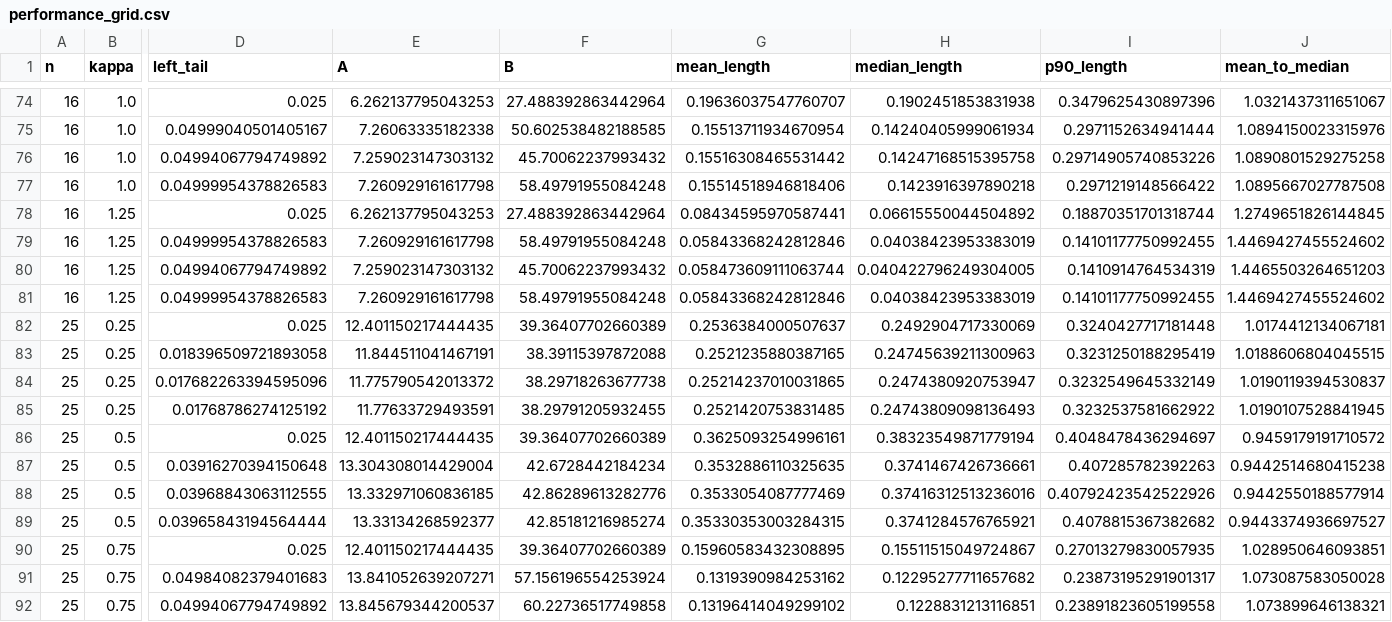
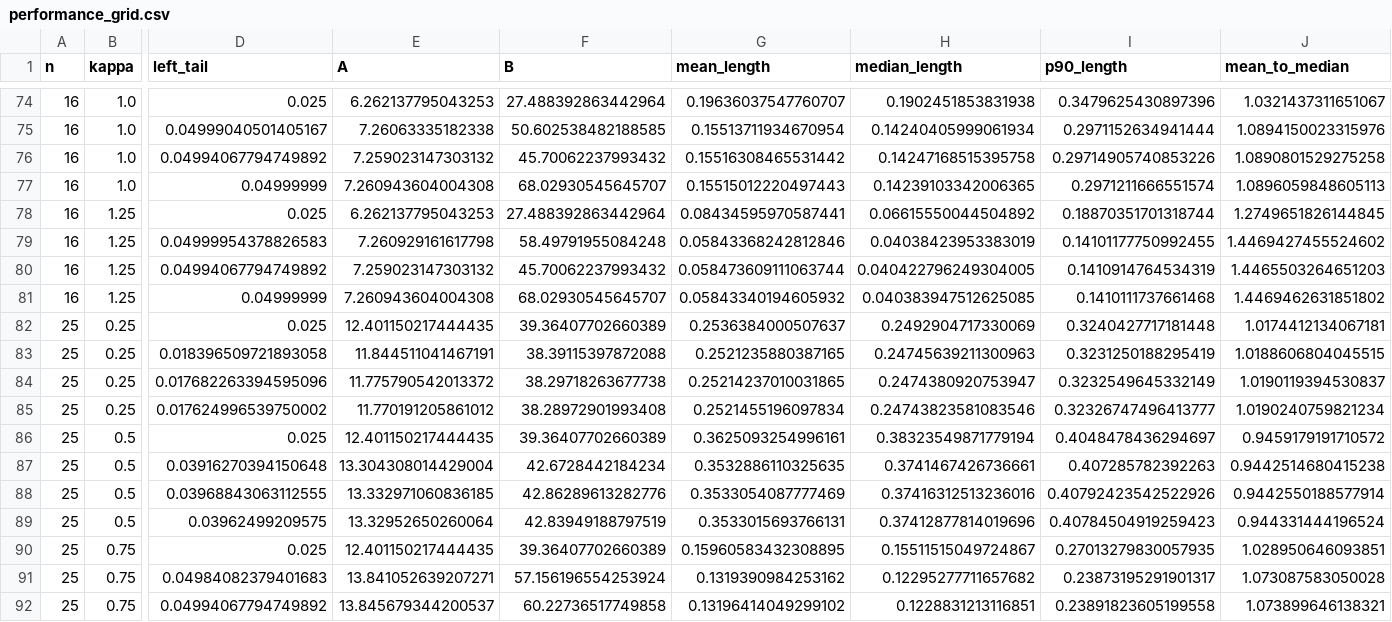
Before and after one commit to hrwatts/median-ci-power-ttest, a CSV file: results/performance_grid.csv, drawn as a sheet; only a part is shown, gaps mark what is left out; the diff covers the shown part only; the diff names each change by its address in the sheet, - before the commit and + after, or states it on an @@ line.

```diff
--- a/results/performance_grid.csv
+++ b/results/performance_grid.csv
-D77 (left_tail): 0.04999954378826583
+D77 (left_tail): 0.04999999
-E77 (A): 7.260929161617798
+E77 (A): 7.260943604004308
-F77 (B): 58.49791955084248
+F77 (B): 68.02930545645707
-G77 (mean_length): 0.15514518946818406
+G77 (mean_length): 0.15515012220497443
-H77 (median_length): 0.1423916397890218
+H77 (median_length): 0.14239103342006365
-I77 (p90_length): 0.2971219148566422
+I77 (p90_length): 0.2971211666551574
-J77 (mean_to_median): 1.0895667027787508
+J77 (mean_to_median): 1.0896059848605113
-D81 (left_tail): 0.04999954378826583
+D81 (left_tail): 0.04999999
-E81 (A): 7.260929161617798
+E81 (A): 7.260943604004308
-F81 (B): 58.49791955084248
+F81 (B): 68.02930545645707
-G81 (mean_length): 0.05843368242812846
+G81 (mean_length): 0.05843340194605932
-H81 (median_length): 0.04038423953383019
+H81 (median_length): 0.040383947512625085
-I81 (p90_length): 0.14101177750992455
+I81 (p90_length): 0.1410111737661468
-J81 (mean_to_median): 1.4469427455524602
+J81 (mean_to_median): 1.4469462631851802
-D85 (left_tail): 0.01768786274125192
+D85 (left_tail): 0.017624996539750002
-E85 (A): 11.77633729493591
+E85 (A): 11.770191205861012
-F85 (B): 38.29791205932455
+F85 (B): 38.28972901993408
-G85 (mean_length): 0.2521420753831485
+G85 (mean_length): 0.2521455196097834
-H85 (median_length): 0.24743809098136493
+H85 (median_length): 0.24743823581083546
-I85 (p90_length): 0.3232537581662922
+I85 (p90_length): 0.32326747496413777
-J85 (mean_to_median): 1.0190107528841945
+J85 (mean_to_median): 1.0190240759821234
-D89 (left_tail): 0.03965843194564444
+D89 (left_tail): 0.03962499209575
-E89 (A): 13.33134268592377
+E89 (A): 13.32952650260064
-F89 (B): 42.85181216985274
+F89 (B): 42.83949188797519
-G89 (mean_length): 0.35330353003284315
+G89 (mean_length): 0.3533015693766131
-H89 (median_length): 0.3741284576765921
+H89 (median_length): 0.37412877814019696
-I89 (p90_length): 0.4078815367382682
+I89 (p90_length): 0.40784504919259423
-J89 (mean_to_median): 0.9443374936697527
+J89 (mean_to_median): 0.944331444196524
```
Also changed, not shown: 105 edited cells elsewhere in this file, results/mc_sensitivity.csv, results/monte_carlo_validation.csv, 17 other files.
